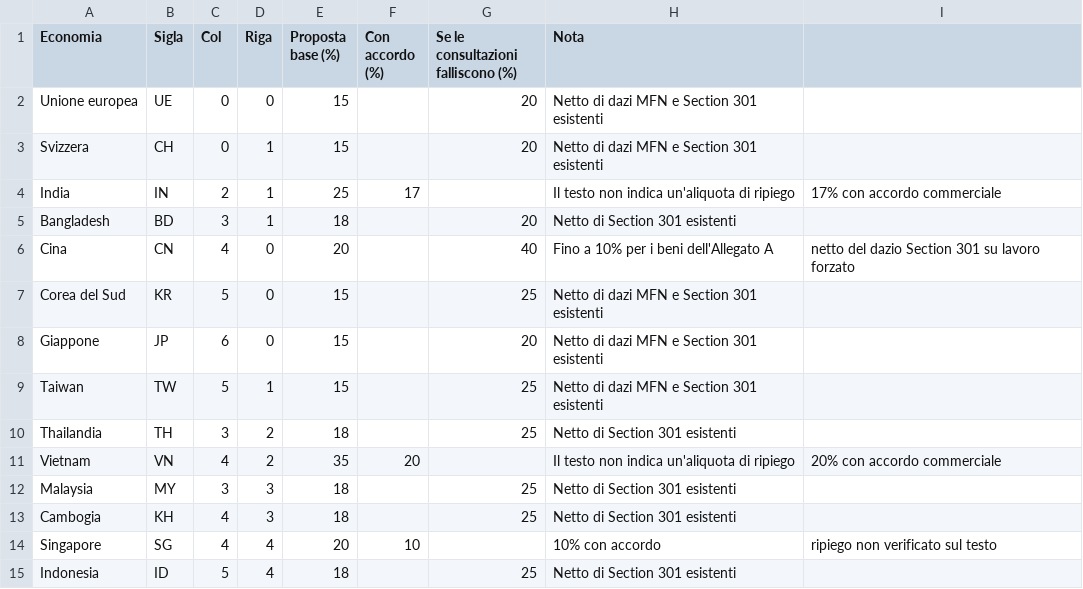
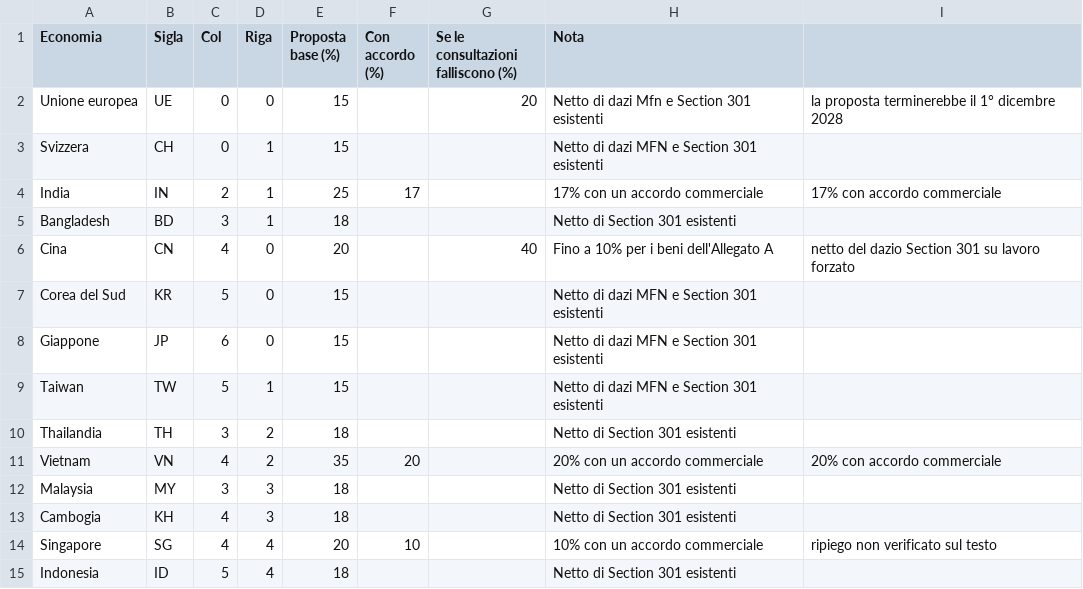
Before and after one commit to caterinamalanetto-star/dazi-cina, a CSV file: data/ustr-dazi-proposti-2026-11-25.csv, drawn as a sheet.

```diff
--- a/data/ustr-dazi-proposti-2026-11-25.csv
+++ b/data/ustr-dazi-proposti-2026-11-25.csv
@@ -1,15 +1,15 @@
 Economia;Sigla;Col;Riga;Proposta base (%);Con accordo (%);Se le consultazioni falliscono (%);Nota
-Unione europea;UE;0;0;15;;20;Netto di dazi MFN e Section 301 esistenti
-Svizzera;CH;0;1;15;;20;Netto di dazi MFN e Section 301 esistenti
-India;IN;2;1;25;17;;Il testo non indica un'aliquota di ripiego; 17% con accordo commerciale
-Bangladesh;BD;3;1;18;;20;Netto di Section 301 esistenti
+Unione europea;UE;0;0;15;;20;Netto di dazi Mfn e Section 301 esistenti; la proposta terminerebbe il 1° dicembre 2028
+Svizzera;CH;0;1;15;;;Netto di dazi MFN e Section 301 esistenti
+India;IN;2;1;25;17;;17% con un accordo commerciale; 17% con accordo commerciale
+Bangladesh;BD;3;1;18;;;Netto di Section 301 esistenti
 Cina;CN;4;0;20;;40;Fino a 10% per i beni dell'Allegato A; netto del dazio Section 301 su lavoro forzato
-Corea del Sud;KR;5;0;15;;25;Netto di dazi MFN e Section 301 esistenti
-Giappone;JP;6;0;15;;20;Netto di dazi MFN e Section 301 esistenti
-Taiwan;TW;5;1;15;;25;Netto di dazi MFN e Section 301 esistenti
-Thailandia;TH;3;2;18;;25;Netto di Section 301 esistenti
-Vietnam;VN;4;2;35;20;;Il testo non indica un'aliquota di ripiego; 20% con accordo commerciale
-Malaysia;MY;3;3;18;;25;Netto di Section 301 esistenti
-Cambogia;KH;4;3;18;;25;Netto di Section 301 esistenti
-Singapore;SG;4;4;20;10;;10% con accordo; ripiego non verificato sul testo
-Indonesia;ID;5;4;18;;25;Netto di Section 301 esistenti
+Corea del Sud;KR;5;0;15;;;Netto di dazi MFN e Section 301 esistenti
+Giappone;JP;6;0;15;;;Netto di dazi MFN e Section 301 esistenti
+Taiwan;TW;5;1;15;;;Netto di dazi MFN e Section 301 esistenti
+Thailandia;TH;3;2;18;;;Netto di Section 301 esistenti
+Vietnam;VN;4;2;35;20;;20% con un accordo commerciale; 20% con accordo commerciale
+Malaysia;MY;3;3;18;;;Netto di Section 301 esistenti
+Cambogia;KH;4;3;18;;;Netto di Section 301 esistenti
+Singapore;SG;4;4;20;10;;10% con un accordo commerciale; ripiego non verificato sul testo
+Indonesia;ID;5;4;18;;;Netto di Section 301 esistenti
```
Also changed, not shown: data/dazi-bev-ue.csv, data/pacchi-calendario.csv, 9 other files.
